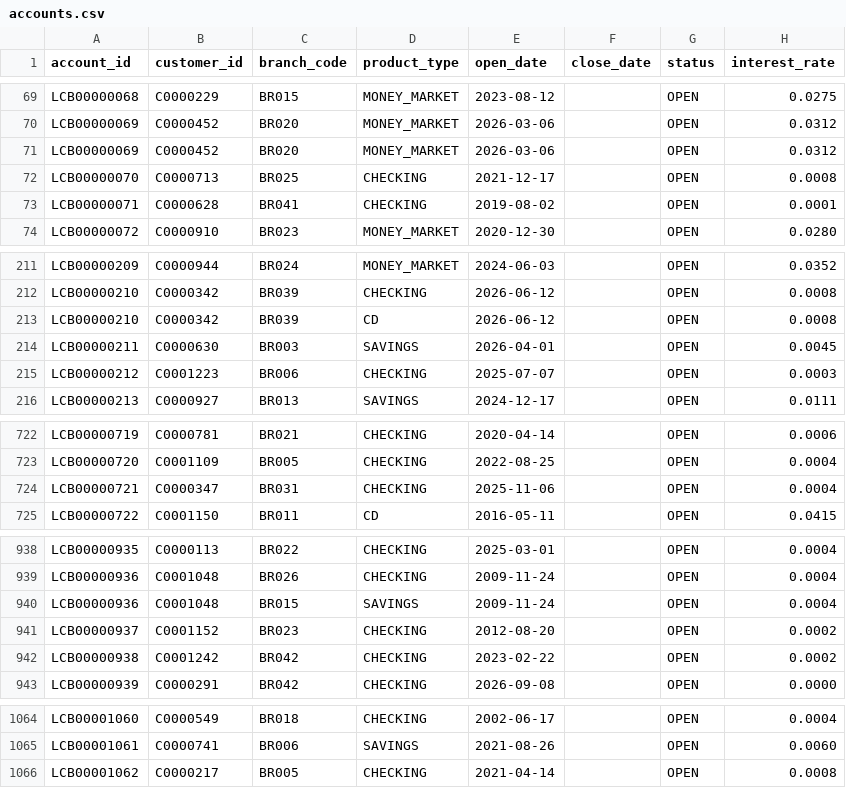
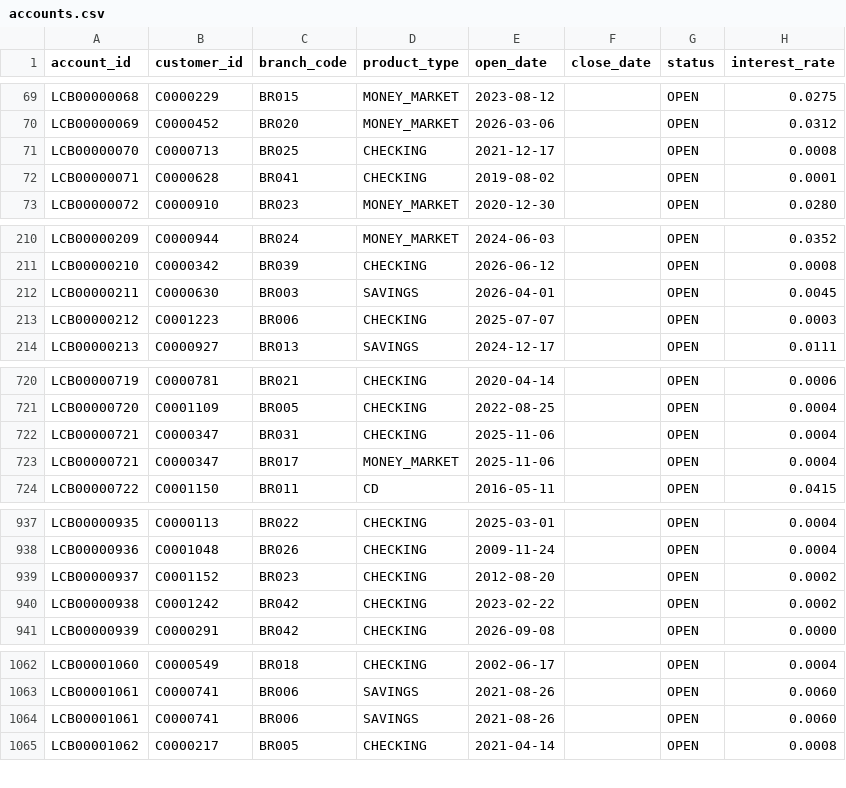
Before and after one commit to jeffmoe/CST_660_Week5, a CSV file: data/synthetic/accounts.csv, drawn as a sheet; only a part is shown, gaps mark what is left out; the diff covers the shown part only.

```diff
--- a/data/synthetic/accounts.csv
+++ b/data/synthetic/accounts.csv
@@ -70,3 +70,2 @@ LCB00000068,C0000229,BR015,MONEY_MARKET,2023-08-12,,OPEN,0.0275
 LCB00000069,C0000452,BR020,MONEY_MARKET,2026-03-06,,OPEN,0.0312
-LCB00000069,C0000452,BR020,MONEY_MARKET,2026-03-06,,OPEN,0.0312
 LCB00000070,C0000713,BR025,CHECKING,2021-12-17,,OPEN,0.0008
@@ -212,3 +211,2 @@ LCB00000209,C0000944,BR024,MONEY_MARKET,2024-06-03,,OPEN,0.0352
 LCB00000210,C0000342,BR039,CHECKING,2026-06-12,,OPEN,0.0008
-LCB00000210,C0000342,BR039,CD,2026-06-12,,OPEN,0.0008
 LCB00000211,C0000630,BR003,SAVINGS,2026-04-01,,OPEN,0.0045
@@ -724,2 +722,3 @@ LCB00000720,C0001109,BR005,CHECKING,2022-08-25,,OPEN,0.0004
 LCB00000721,C0000347,BR031,CHECKING,2025-11-06,,OPEN,0.0004
+LCB00000721,C0000347,BR017,MONEY_MARKET,2025-11-06,,OPEN,0.0004
 LCB00000722,C0001150,BR011,CD,2016-05-11,,OPEN,0.0415
@@ -939,3 +938,2 @@ LCB00000935,C0000113,BR022,CHECKING,2025-03-01,,OPEN,0.0004
 LCB00000936,C0001048,BR026,CHECKING,2009-11-24,,OPEN,0.0004
-LCB00000936,C0001048,BR015,SAVINGS,2009-11-24,,OPEN,0.0004
 LCB00000937,C0001152,BR023,CHECKING,2012-08-20,,OPEN,0.0002
@@ -1065,2 +1063,3 @@ LCB00001060,C0000549,BR018,CHECKING,2002-06-17,,OPEN,0.0004
 LCB00001061,C0000741,BR006,SAVINGS,2021-08-26,,OPEN,0.0060
+LCB00001061,C0000741,BR006,SAVINGS,2021-08-26,,OPEN,0.0060
 LCB00001062,C0000217,BR005,CHECKING,2021-04-14,,OPEN,0.0008
```
Also changed, not shown: 1 added row and 18 edited cells elsewhere in this file, 4 other files.
